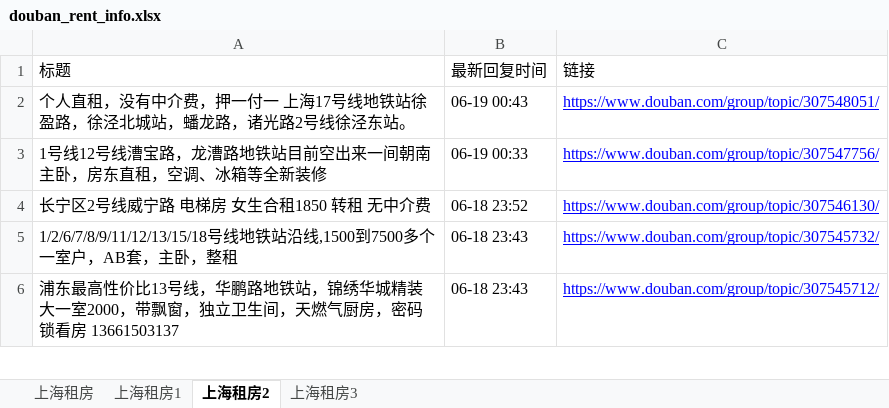
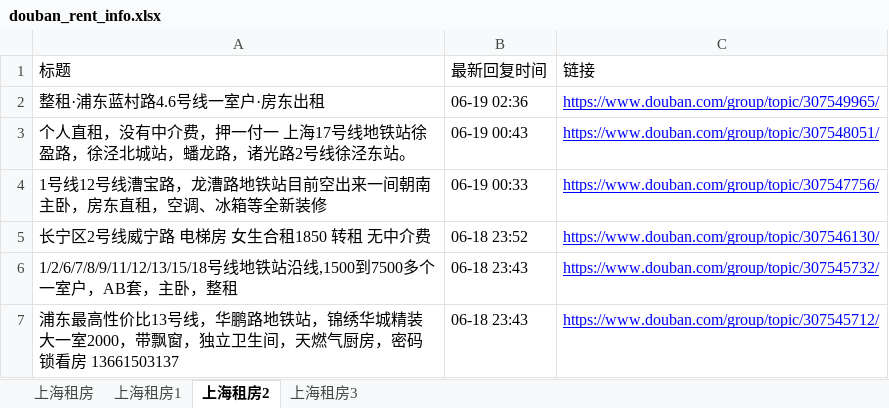
Before and after one commit to RyanShi0118/rent-info-crawler, an Excel workbook: douban_rent_info.xlsx, sheet 上海租房2, drawn as a sheet; only a part is shown; values as stored, in another font and other column widths than the file's, no borders; the diff names each change by its address in the sheet, - before the commit and + after, or states it on an @@ line.

```diff
--- a/douban_rent_info.xlsx (sheet 上海租房2)
+++ b/douban_rent_info.xlsx (sheet 上海租房2)
+row 2: 整租·浦东蓝村路4.6号线一室户·房东出租 | 06-19 02:36 | https://www.douban.com/group/topic/307549965/
```
Also changed, not shown: sheet 上海租房1, sheet 上海租房, filtered_rent_info.xlsx, 1 other file.
